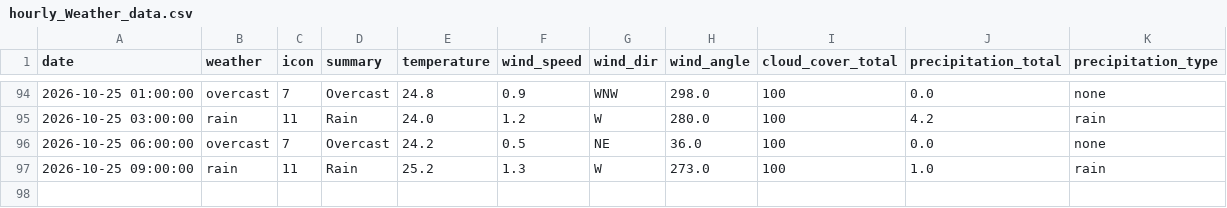
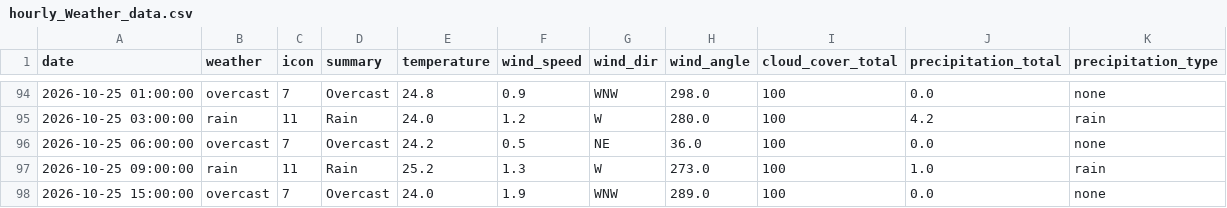
Before and after one commit to raynonpo/Project-Air, a CSV file: hourly_Weather_data.csv, drawn as a sheet; only a part is shown, gaps mark what is left out; the diff names each change by its address in the sheet, - before the commit and + after, or states it on an @@ line.

```diff
--- a/hourly_Weather_data.csv
+++ b/hourly_Weather_data.csv
+row 98: 2026-10-25 15:00:00 | overcast | 7 | Overcast | 24.0 | 1.9 | WNW | 289.0 | 100 | 0.0 | none
```
Also changed, not shown: hourly_air_quality.csv.
